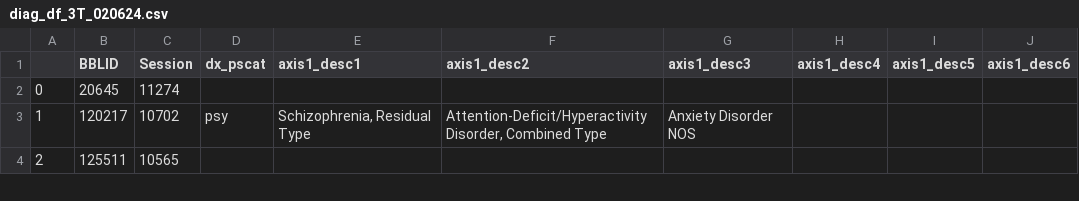
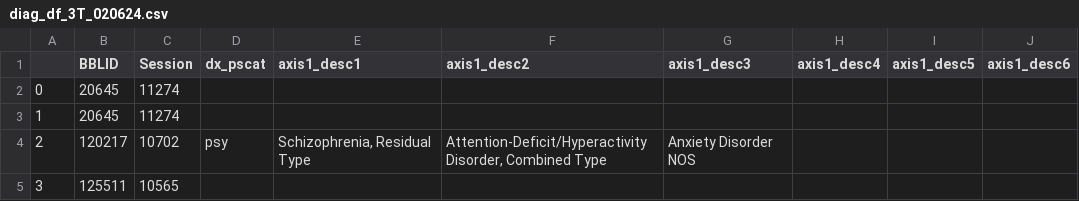
Before and after one commit to pecsok/glucest-rsfmri, a CSV file: fmri_pipeline/diag_df_3T_020624.csv, drawn as a sheet; only a part is shown; addresses are those after the commit; the diff names each change by its address in the sheet, - before the commit and + after, or states it on an @@ line.

```diff
--- a/fmri_pipeline/diag_df_3T_020624.csv
+++ b/fmri_pipeline/diag_df_3T_020624.csv
+row 2: 0 | 20645 | 11274
@@ column A renumbered from row 3 down @@
```
Also changed, not shown: fmri_pipeline/grp_df_3T_020624.csv, motor_glu_pipeline/missing_cest_ids.csv, 6 other files.
